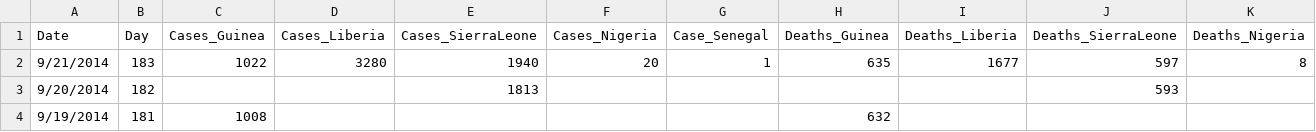
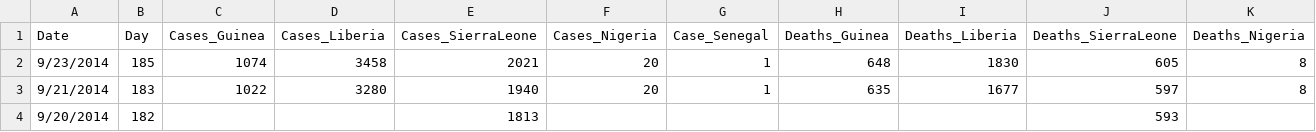
Before and after one commit to cmrivers/ebola, a CSV file: country_timeseries.csv, drawn as a sheet; only a part is shown; the shorter side is filled out with more unchanged rows; rows hold the shown columns only; the diff names each change by its address in the sheet, - before the commit and + after, or states it on an @@ line.

Commit message:
sept 26 roadmap

```diff
--- a/country_timeseries.csv
+++ b/country_timeseries.csv
+row 2: 9/23/2014 | 185 | 1074 | 3458 | 2021 | 20 | 1 | 648 | 1830 | 605 | 8
```
